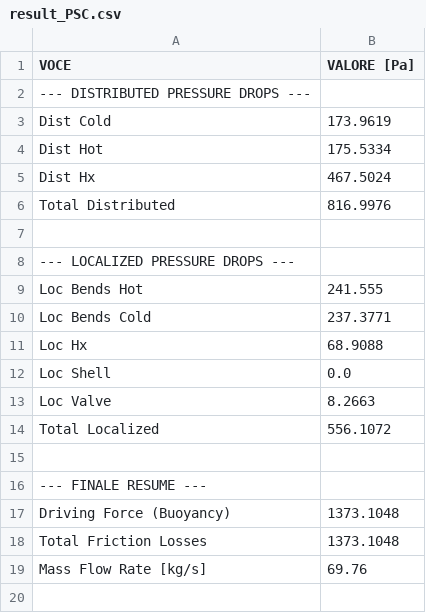
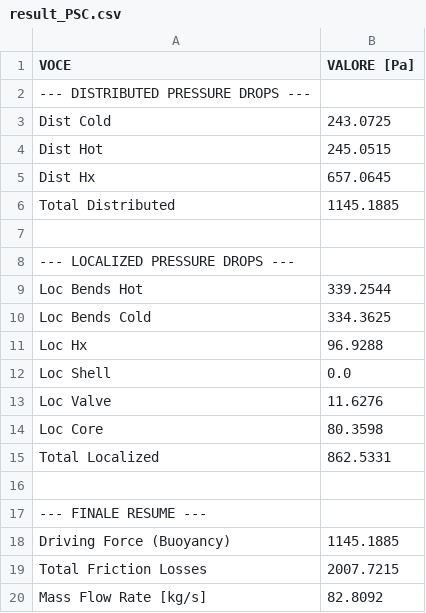
Before and after one commit to riccardopolato/Nuclear-plants, a CSV file: assignment1/result_PSC.csv, drawn as a sheet.

Commit message:
aggiunto localizzata core

```diff
--- a/assignment1/result_PSC.csv
+++ b/assignment1/result_PSC.csv
@@ -2,18 +2,19 @@ VOCE,VALORE [Pa]
 --- DISTRIBUTED PRESSURE DROPS ---,
-Dist Cold,173.9619
-Dist Hot,175.5334
-Dist Hx,467.5024
-Total Distributed,816.9976
+Dist Cold,243.0725
+Dist Hot,245.0515
+Dist Hx,657.0645
+Total Distributed,1145.1885
 ,
 --- LOCALIZED PRESSURE DROPS ---,
-Loc Bends Hot,241.555
-Loc Bends Cold,237.3771
-Loc Hx,68.9088
+Loc Bends Hot,339.2544
+Loc Bends Cold,334.3625
+Loc Hx,96.9288
 Loc Shell,0.0
-Loc Valve,8.2663
-Total Localized,556.1072
+Loc Valve,11.6276
+Loc Core,80.3598
+Total Localized,862.5331
 ,
 --- FINALE RESUME ---,
-Driving Force (Buoyancy),1373.1048
-Total Friction Losses,1373.1048
-Mass Flow Rate [kg/s],69.76
+Driving Force (Buoyancy),1145.1885
+Total Friction Losses,2007.7215
+Mass Flow Rate [kg/s],82.8092
```
Also changed, not shown: assignment1/result_ISC.csv, 1 other file.
